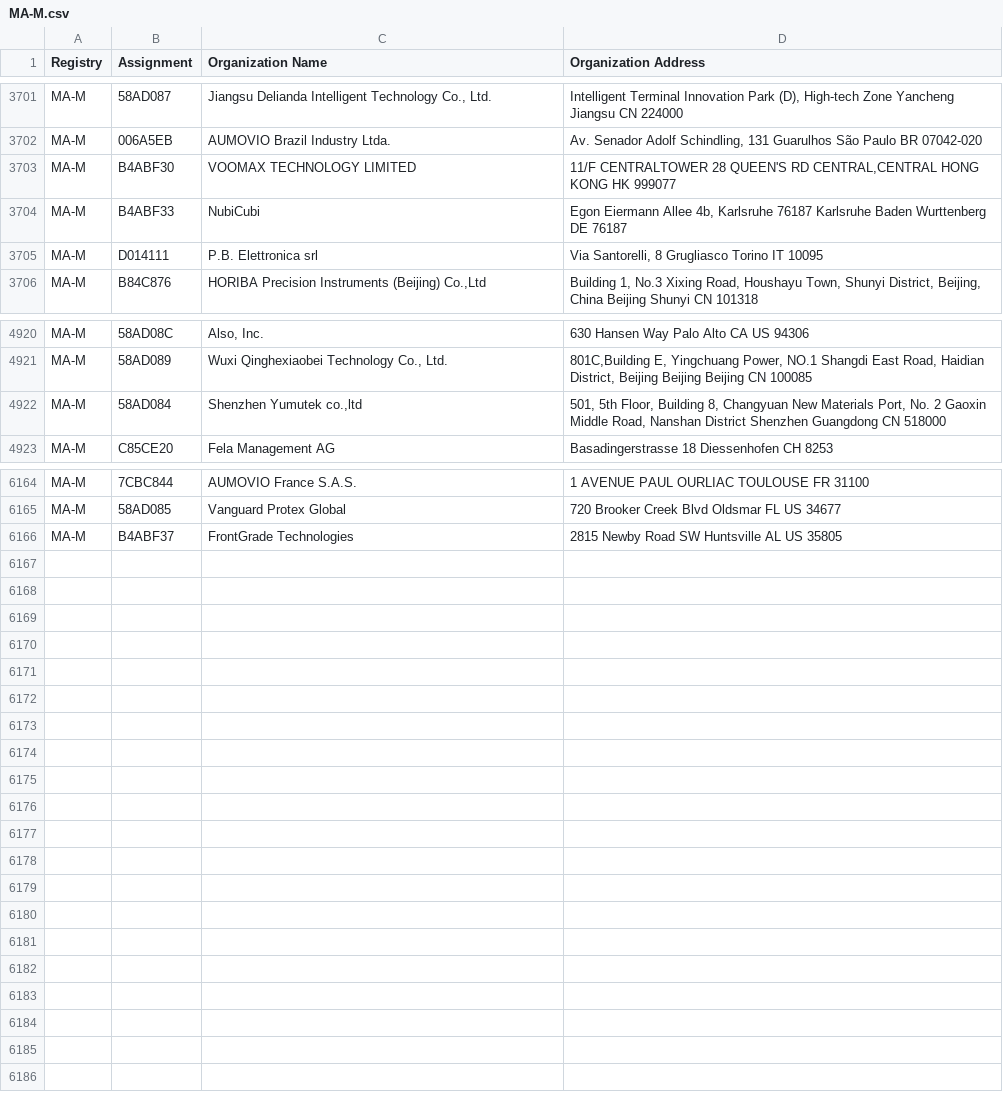
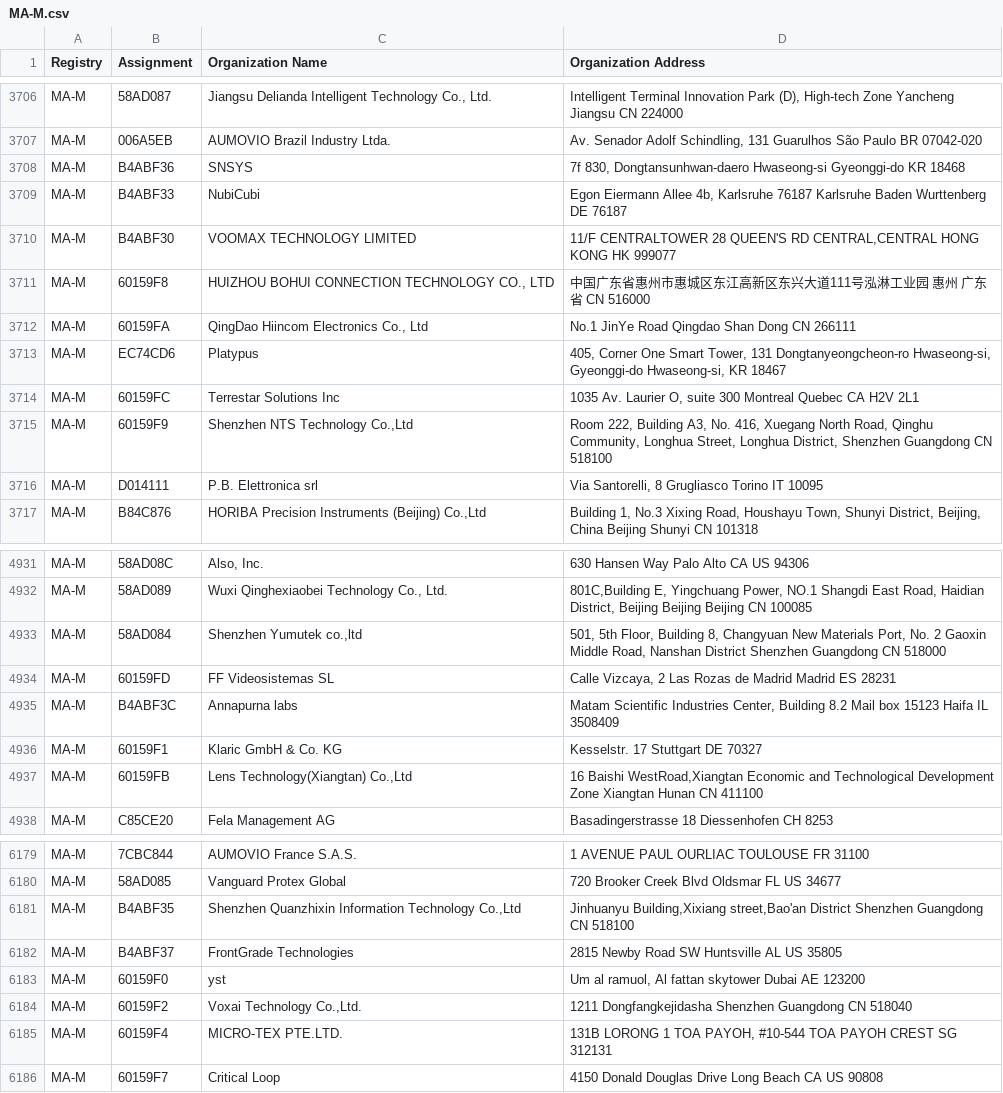
Before and after one commit to netdisco/upstream-sources, a CSV file: ieee/MA/MA-M.csv, drawn as a sheet; only a part is shown, gaps mark what is left out; the diff covers the shown part only.

```diff
--- a/ieee/MA/MA-M.csv
+++ b/ieee/MA/MA-M.csv
@@ -3702,4 +3707,10 @@ MA-M,58AD087,"Jiangsu Delianda Intelligent Technology Co., Ltd.","Intelligent Te
 MA-M,006A5EB,AUMOVIO Brazil Industry Ltda.,"Av. Senador Adolf Schindling, 131 Guarulhos São Paulo BR 07042-020 "
-MA-M,B4ABF30,VOOMAX TECHNOLOGY LIMITED,"11/F CENTRALTOWER 28 QUEEN'S RD CENTRAL,CENTRAL HONG KONG  HK 999077 "
+MA-M,B4ABF36,SNSYS,"7f 830, Dongtansunhwan-daero Hwaseong-si Gyeonggi-do KR 18468 "
 MA-M,B4ABF33,NubiCubi,"Egon Eiermann Allee 4b, Karlsruhe 76187  Karlsruhe Baden Wurttenberg DE 76187 "
+MA-M,B4ABF30,VOOMAX TECHNOLOGY LIMITED,"11/F CENTRALTOWER 28 QUEEN'S RD CENTRAL,CENTRAL HONG KONG  HK 999077 "
+MA-M,60159F8,"HUIZHOU BOHUI CONNECTION TECHNOLOGY CO., LTD",中国广东省惠州市惠城区东江高新区东兴大道111号泓淋工业园 惠州 广东省 CN 516000
+MA-M,60159FA,"QingDao Hiincom Electronics Co., Ltd",No.1 JinYe Road Qingdao Shan Dong CN 266111
+MA-M,EC74CD6,Platypus," 405, Corner One Smart Tower, 131 Dongtanyeongcheon-ro Hwaseong-si, Gyeonggi-do Hwaseong-si, KR 18467 "
+MA-M,60159FC,Terrestar Solutions Inc,"1035 Av. Laurier O, suite 300 Montreal Quebec CA H2V 2L1 "
+MA-M,60159F9,"Shenzhen NTS Technology Co.,Ltd","Room 222, Building A3, No. 416, Xuegang North Road, Qinghu Community, Longhua Street, Longhua District,  Shenzhen Guangdong CN 518100 "
 MA-M,D014111,P.B. Elettronica srl,"Via Santorelli, 8 Grugliasco Torino IT 10095 "
@@ -4922,2 +4933,6 @@ MA-M,58AD089,"Wuxi Qinghexiaobei Technology Co., Ltd.","801C,Building E, Yingchu
 MA-M,58AD084,"Shenzhen Yumutek co.,ltd","501, 5th Floor, Building 8, Changyuan New Materials Port, No. 2 Gaoxin Middle Road, Nanshan District Shenzhen Guangdong CN 518000 "
+MA-M,60159FD,FF Videosistemas SL,"Calle Vizcaya, 2 Las Rozas de Madrid Madrid ES 28231 "
+MA-M,B4ABF3C,Annapurna labs,"Matam Scientific Industries Center,   Building 8.2 Mail box 15123 Haifa IL 3508409 "
+MA-M,60159F1,Klaric GmbH & Co. KG,Kesselstr. 17 Stuttgart  DE 70327
+MA-M,60159FB,"Lens Technology(Xiangtan) Co.,Ltd","16 Baishi WestRoad,Xiangtan Economic and Technological Development Zone Xiangtan Hunan  CN 411100 "
 MA-M,C85CE20,Fela Management AG ,Basadingerstrasse 18 Diessenhofen  CH 8253
@@ -6165,2 +6180,7 @@ MA-M,7CBC844,AUMOVIO France S.A.S.,1 AVENUE PAUL OURLIAC TOULOUSE  FR 31100
 MA-M,58AD085,Vanguard Protex Global,720 Brooker Creek Blvd Oldsmar FL US 34677
+MA-M,B4ABF35,"Shenzhen Quanzhixin Information Technology Co.,Ltd","Jinhuanyu Building,Xixiang street,Bao'an District Shenzhen Guangdong CN 518100 "
 MA-M,B4ABF37,FrontGrade Technologies,2815 Newby Road SW Huntsville AL US 35805
+MA-M,60159F0,yst,"Um al ramuol, Al fattan skytower Dubai  AE 123200 "
+MA-M,60159F2,"Voxai Technology Co.,Ltd.",1211 Dongfangkejidasha Shenzhen Guangdong CN 518040
+MA-M,60159F4,MICRO-TEX PTE.LTD.,"131B LORONG 1 TOA PAYOH, #10-544 TOA PAYOH CREST  SG 312131 "
+MA-M,60159F7,Critical Loop,4150 Donald Douglas Drive Long Beach CA US 90808
```
Also changed, not shown: 6 added rows and 1 removed row elsewhere in this file, ieee/MA/MA-S.csv, 5 other files.
